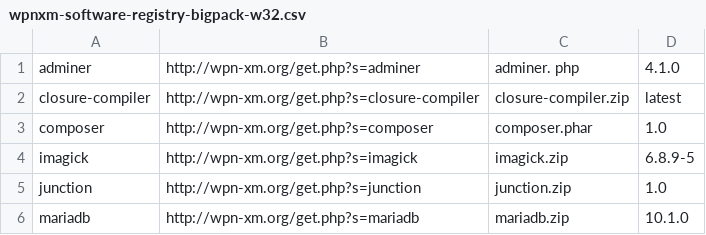
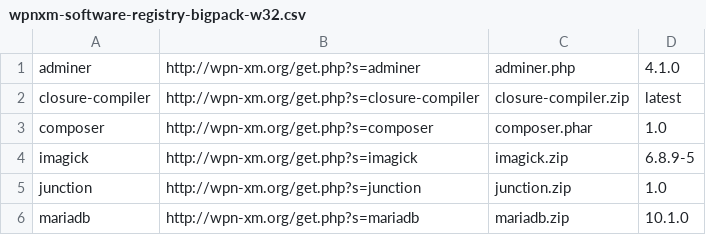
Before and after one commit to WPN-XM/registry, a CSV file: wpnxm-software-registry-bigpack-w32.csv, drawn as a sheet; only a part is shown.

Commit message:
space fix on adminer

```diff
--- a/wpnxm-software-registry-bigpack-w32.csv
+++ b/wpnxm-software-registry-bigpack-w32.csv
@@ -1,2 +1,2 @@
-adminer,http://wpn-xm.org/get.php?s=adminer,"adminer. php",4.1.0
+adminer,http://wpn-xm.org/get.php?s=adminer,adminer.php,4.1.0
 closure-compiler,http://wpn-xm.org/get.php?s=closure-compiler,closure-compiler.zip,latest
```
Also changed, not shown: wpnxm-software-registry-lite-w32.csv, 2 other files.
